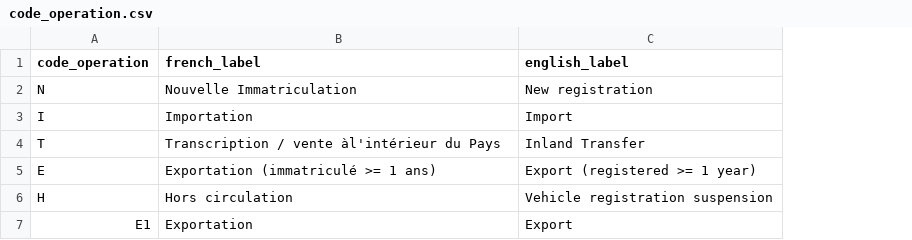
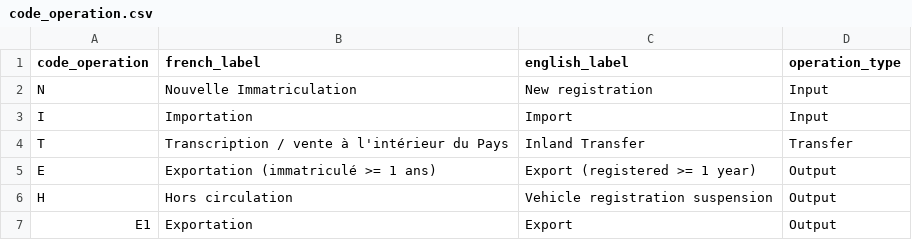
Before and after one commit to NicolasReyrolle/denodo-demo, a CSV file: datasources/code_operation.csv, drawn as a sheet; the diff names each change by its address in the sheet, - before the commit and + after, or states it on an @@ line.

Commit message:
Clean-up labels and add operation_type

```diff
--- a/datasources/code_operation.csv
+++ b/datasources/code_operation.csv
+column D (operation_type), rows 2-7: Input | Input | Transfer | Output | Output | Output
-B4 (french_label): Transcription / vente àl'intérieur du Pays
+B4 (french_label): Transcription / vente à l'intérieur du Pays
```
